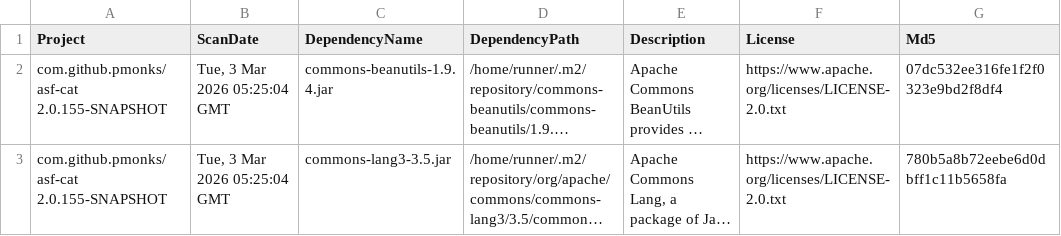
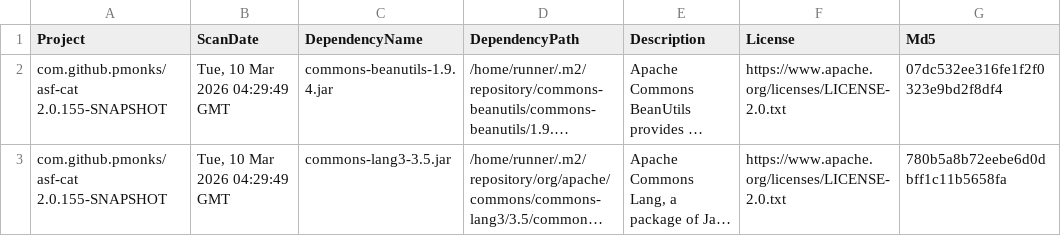
Before and after one commit to pmonks/asf-cat, a CSV file: nvd/dependency-check-report.csv, drawn as a sheet; only a part is shown; long unchanged cells end in …; the diff names each change by its address in the sheet, - before the commit and + after, or states it on an @@ line.

```diff
--- a/nvd/dependency-check-report.csv
+++ b/nvd/dependency-check-report.csv
-B2:B3 (ScanDate): Tue, 3 Mar 2026 05:25:04 GMT
+B2:B3 (ScanDate): Tue, 10 Mar 2026 04:29:49 GMT
```
Also changed, not shown: 8 other files.
